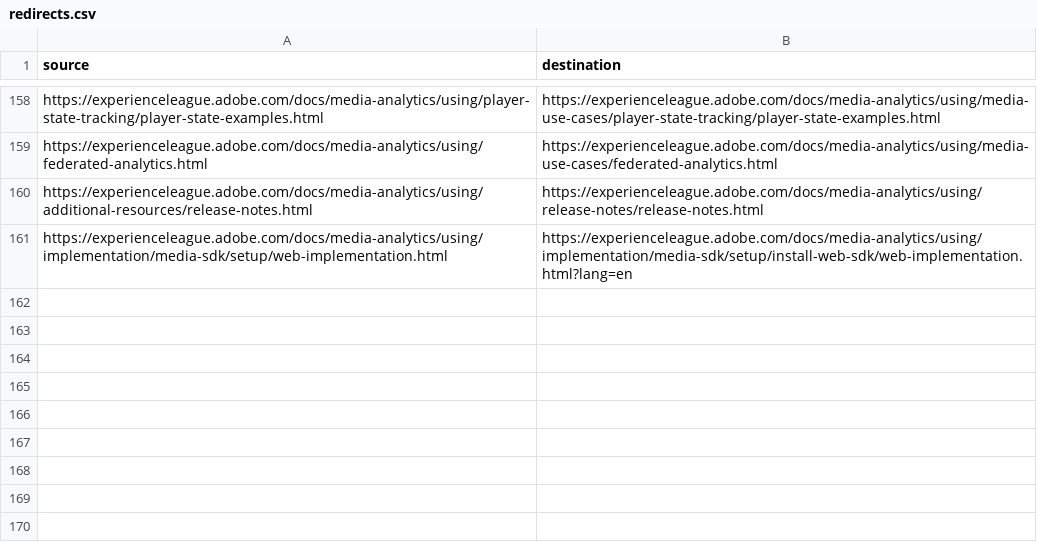
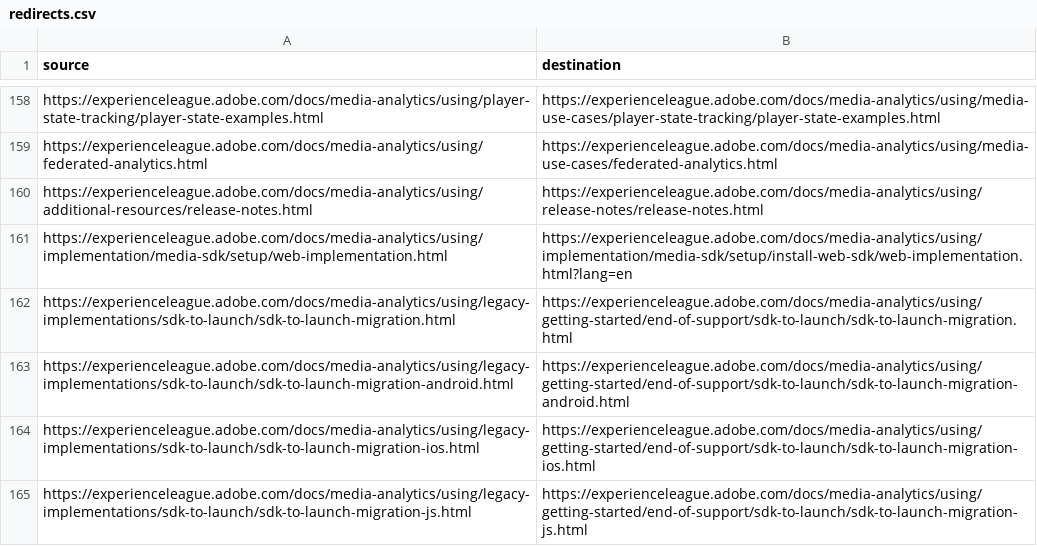
Before and after one commit to AdobeDocs/media-analytics.ja-JP, a CSV file: redirects.csv, drawn as a sheet; only a part is shown, gaps mark what is left out.

Commit message:
Sync non localizable files for core commit dace71badc06b347db9e765e4983fdfe1fcbdd93

```diff
--- a/redirects.csv
+++ b/redirects.csv
@@ -161 +161,5 @@ https://experienceleague.adobe.com/docs/media-analytics/using/additional-resourc
 https://experienceleague.adobe.com/docs/media-analytics/using/implementation/media-sdk/setup/web-implementation.html,https://experienceleague.adobe.com/docs/media-analytics/using/implementation/media-sdk/setup/install-web-sdk/web-implementation.html?lang=en
+https://experienceleague.adobe.com/docs/media-analytics/using/legacy-implementations/sdk-to-launch/sdk-to-launch-migration.html,https://experienceleague.adobe.com/docs/media-analytics/using/getting-started/end-of-support/sdk-to-launch/sdk-to-launch-migration.html
+https://experienceleague.adobe.com/docs/media-analytics/using/legacy-implementations/sdk-to-launch/sdk-to-launch-migration-android.html,https://experienceleague.adobe.com/docs/media-analytics/using/getting-started/end-of-support/sdk-to-launch/sdk-to-launch-migration-android.html
+https://experienceleague.adobe.com/docs/media-analytics/using/legacy-implementations/sdk-to-launch/sdk-to-launch-migration-ios.html,https://experienceleague.adobe.com/docs/media-analytics/using/getting-started/end-of-support/sdk-to-launch/sdk-to-launch-migration-ios.html
+https://experienceleague.adobe.com/docs/media-analytics/using/legacy-implementations/sdk-to-launch/sdk-to-launch-migration-js.html,https://experienceleague.adobe.com/docs/media-analytics/using/getting-started/end-of-support/sdk-to-launch/sdk-to-launch-migration-js.html
```
